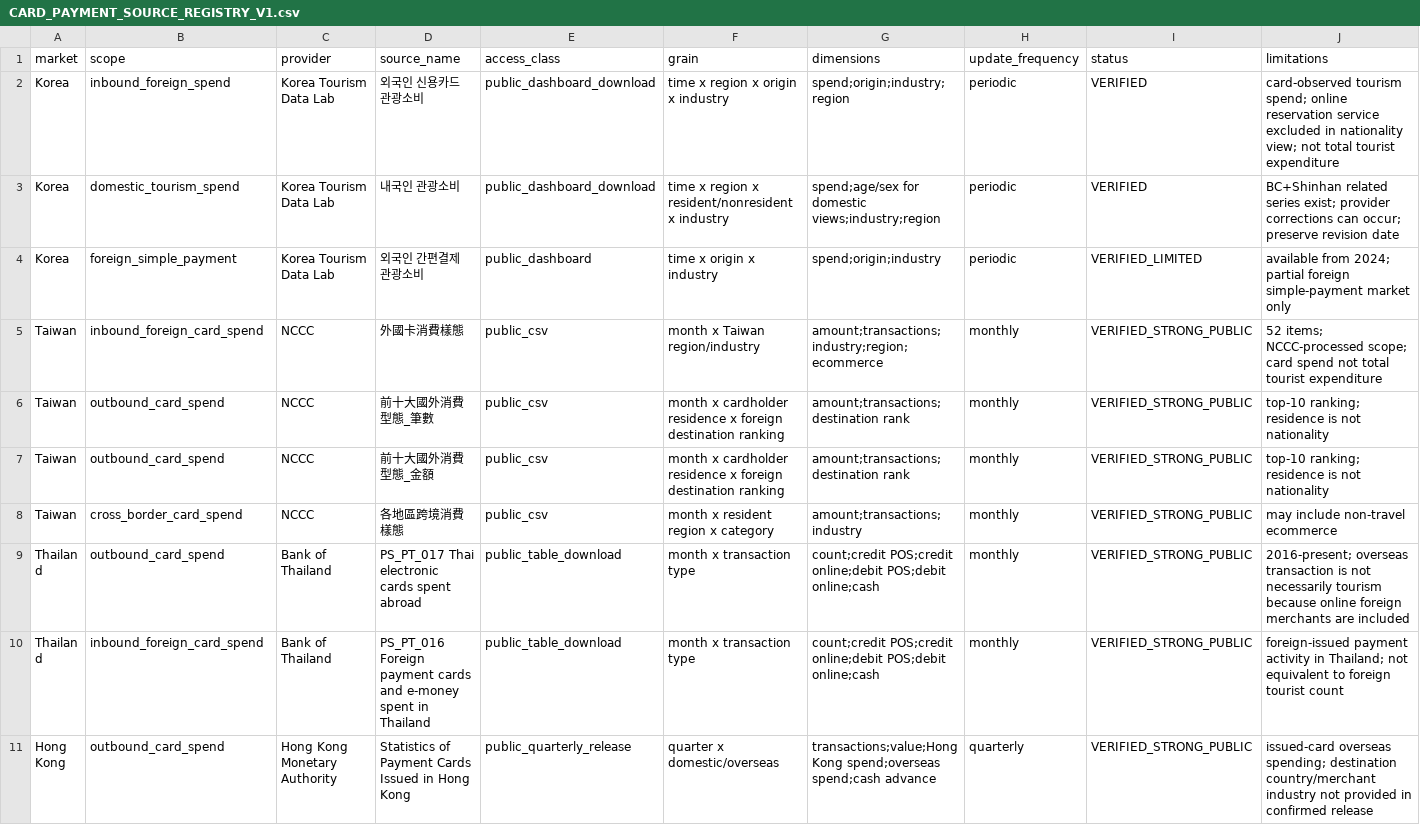
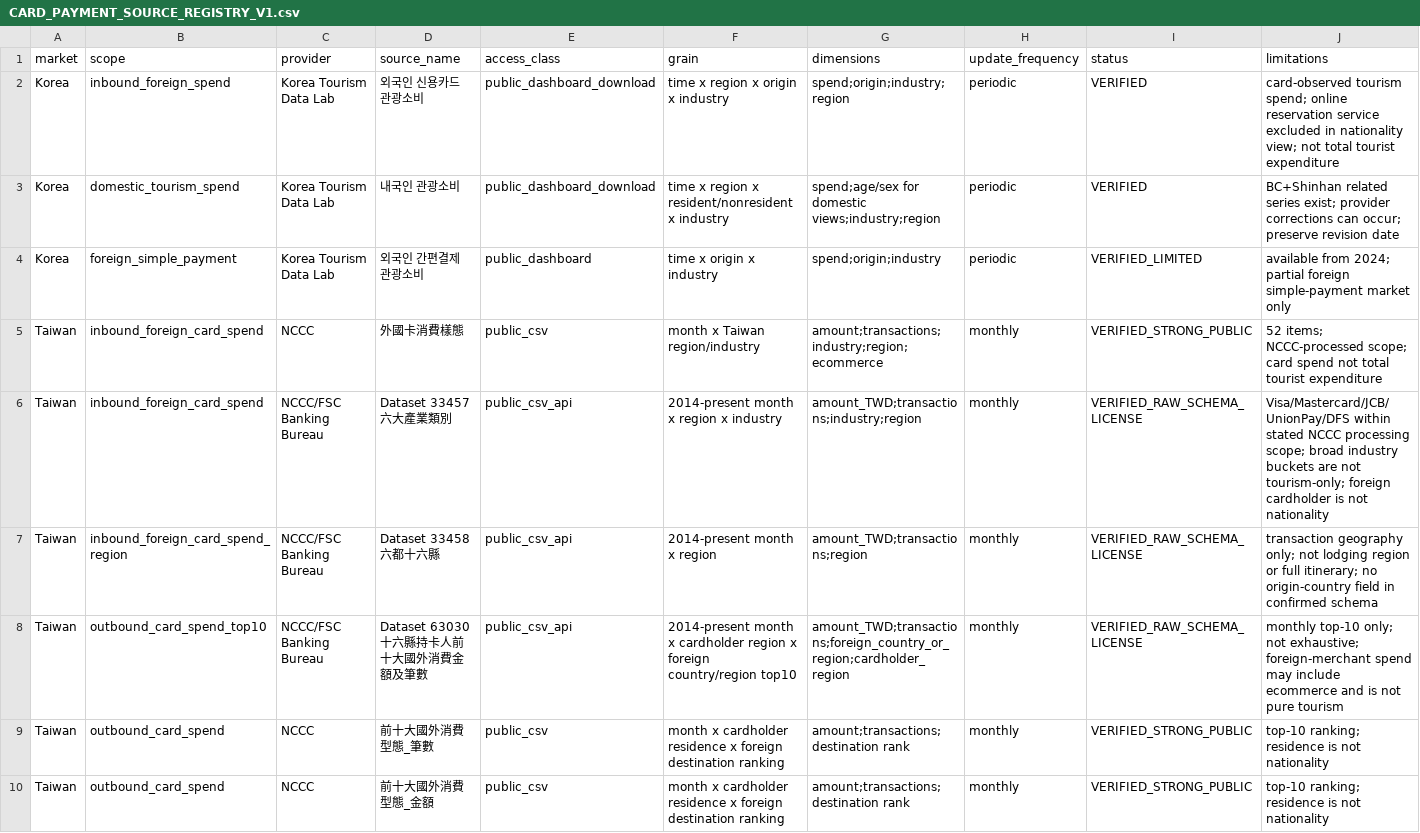
Before and after one commit to fusion3333/fusion, a CSV file: 04_DATA/PUBLIC_MAX/CARD_PAYMENT_SOURCE_REGISTRY_V1.csv, drawn as a sheet; only a part is shown; the shorter side is filled out with more unchanged rows; rows hold the shown columns only; the diff names each change by its address in the sheet, - before the commit and + after, or states it on an @@ line.

Commit message:
대만 NCCC 원자료 dataset ID와 범위 등록

```diff
--- a/04_DATA/PUBLIC_MAX/CARD_PAYMENT_SOURCE_REGISTRY_V1.csv
+++ b/04_DATA/PUBLIC_MAX/CARD_PAYMENT_SOURCE_REGISTRY_V1.csv
+row 6: Taiwan | inbound_foreign_card_spend | NCCC/FSC Banking Bureau | Dataset 33457 六大產業類別 | public_csv_api | 2014-present month x region x industry | amount_TWD;transactions;industry;region | monthly | VERIFIED_RAW_SCHEMA_LICENSE | Visa/Mastercard/JCB/UnionPay/DFS within stated NCCC processing scope; broad industry buckets are not tourism-only; foreign cardholder is not nationality
+row 7: Taiwan | inbound_foreign_card_spend_region | NCCC/FSC Banking Bureau | Dataset 33458 六都十六縣 | public_csv_api | 2014-present month x region | amount_TWD;transactions;region | monthly | VERIFIED_RAW_SCHEMA_LICENSE | transaction geography only; not lodging region or full itinerary; no origin-country field in confirmed schema
+row 8: Taiwan | outbound_card_spend_top10 | NCCC/FSC Banking Bureau | Dataset 63030 十六縣持卡人前十大國外消費金額及筆數 | public_csv_api | 2014-present month x cardholder region x foreign country/region top10 | amount_TWD;transactions;foreign_country_or_region;cardholder_region | monthly | VERIFIED_RAW_SCHEMA_LICENSE | monthly top-10 only; not exhaustive; foreign-merchant spend may include ecommerce and is not pure tourism
```
